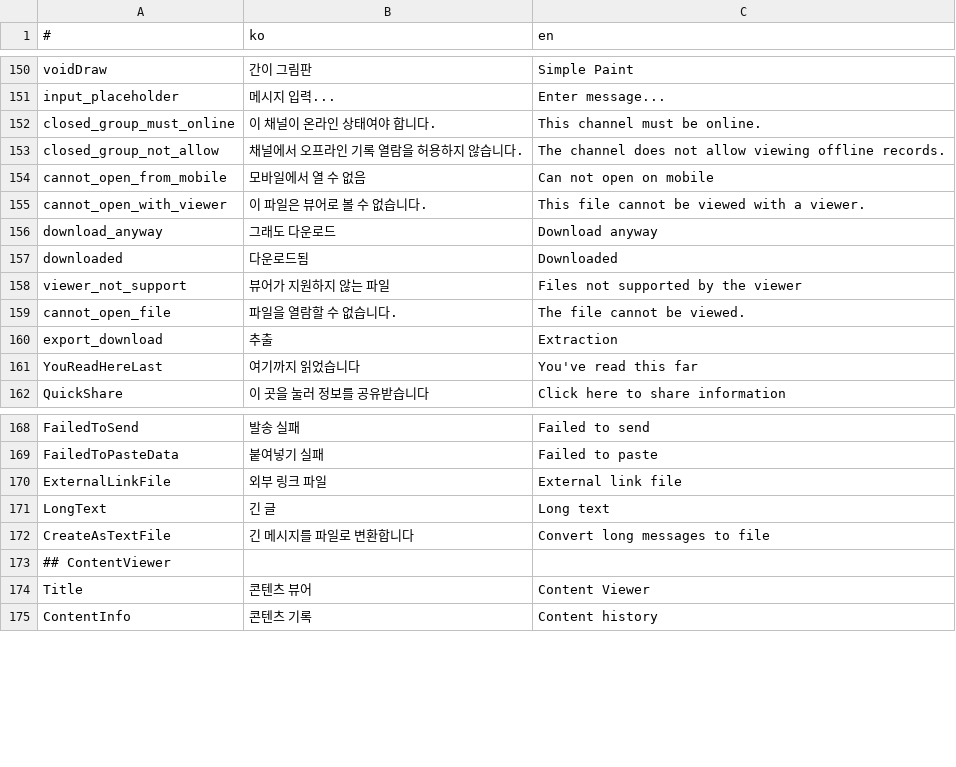
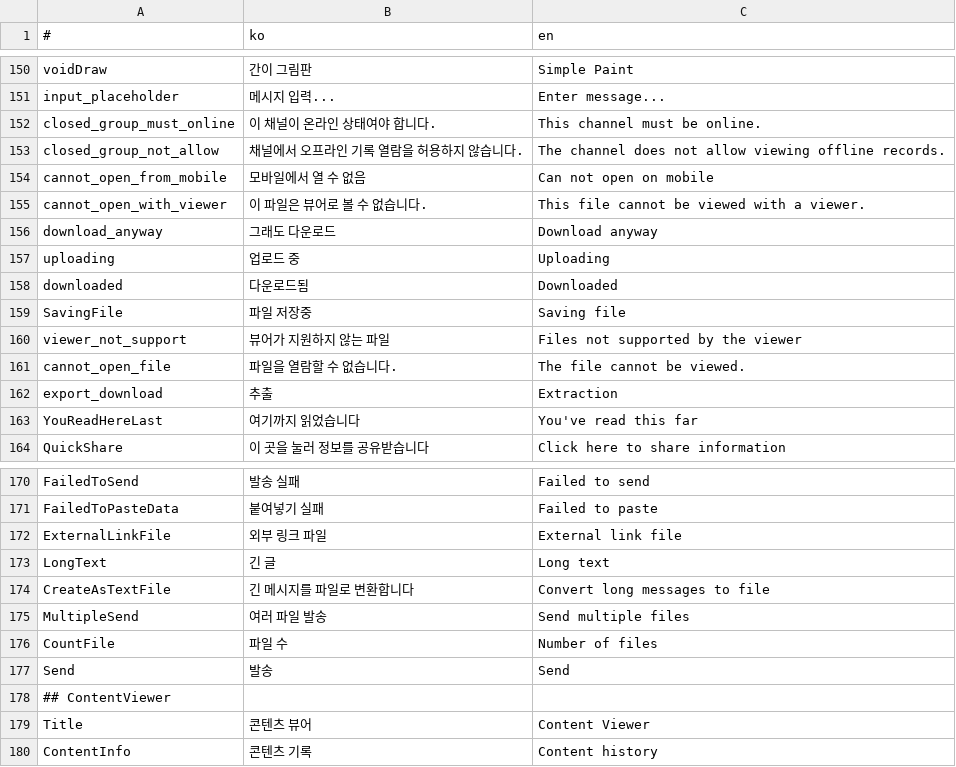
Before and after one commit to is2you2/is2you2.github.io, a CSV file: pjcone_pwa/assets/data/translate.csv, drawn as a sheet; only a part is shown, gaps mark what is left out; the diff names each change by its address in the sheet, - before the commit and + after, or states it on an @@ line.

```diff
--- a/pjcone_pwa/assets/data/translate.csv
+++ b/pjcone_pwa/assets/data/translate.csv
+row 157: uploading | 업로드 중 | Uploading
+row 159: SavingFile | 파일 저장중 | Saving file
+row 175: MultipleSend | 여러 파일 발송 | Send multiple files
+row 176: CountFile | 파일 수 | Number of files
+row 177: Send | 발송 | Send
```
Also changed, not shown: 10 other files.
